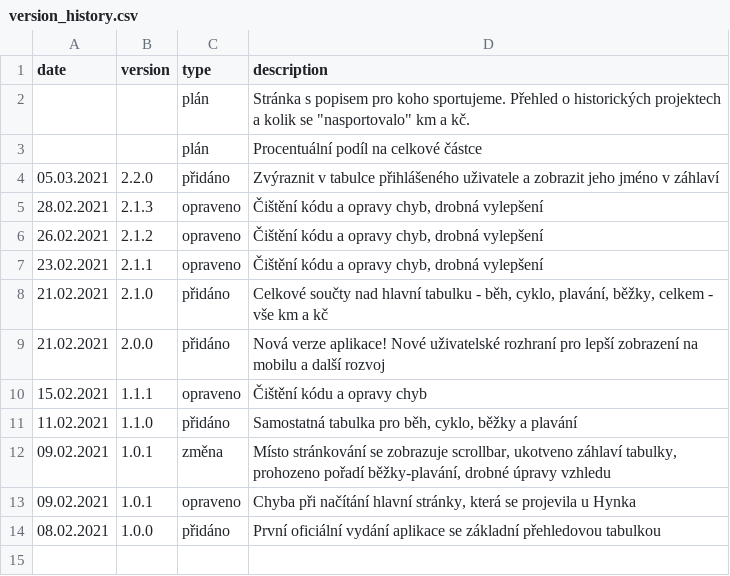
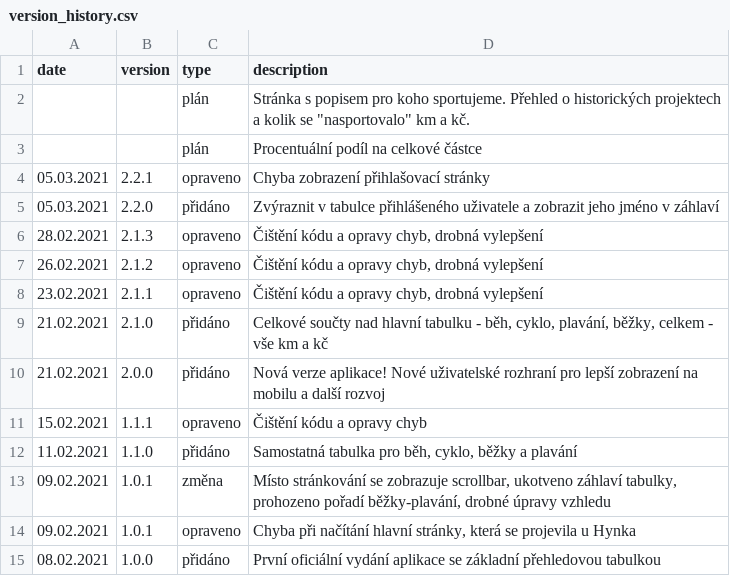
Before and after one commit to honzza/zpa-pomaha, a CSV file: server/version_history.csv, drawn as a sheet; the diff names each change by its address in the sheet, - before the commit and + after, or states it on an @@ line.

```diff
--- a/server/version_history.csv
+++ b/server/version_history.csv
+row 4: 05.03.2021 | 2.2.1 | opraveno | Chyba zobrazení přihlašovací stránky
```
Also changed, not shown: 2 other files.
